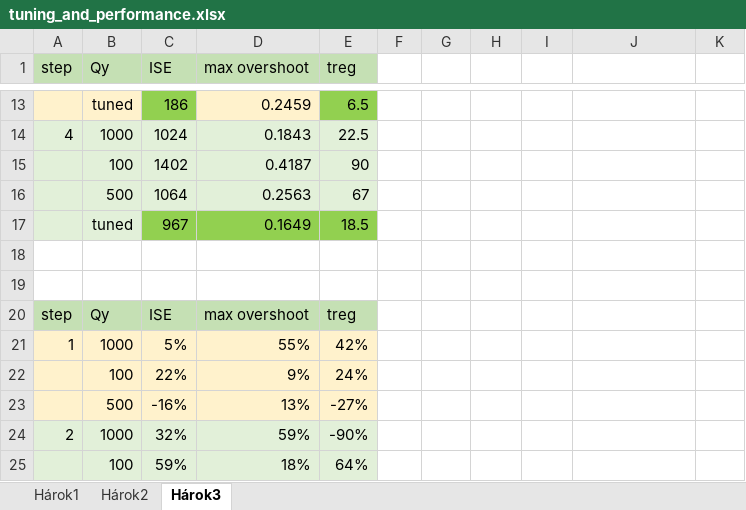
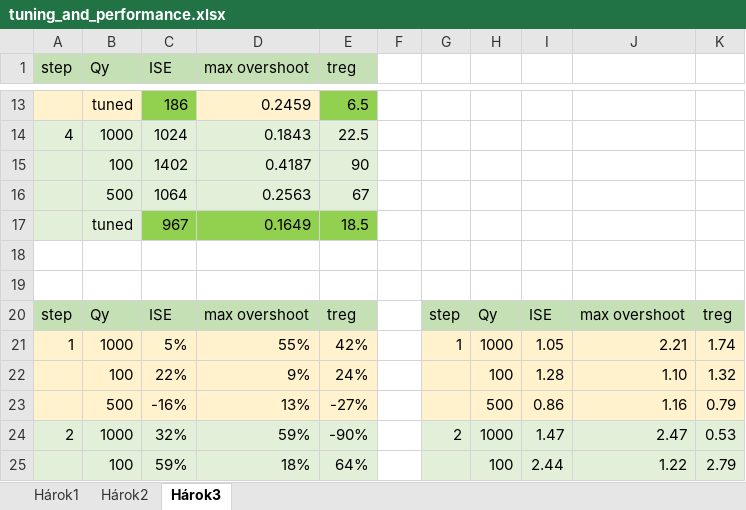
Before and after one commit to LenkaGal/self_tunable_HE, an Excel workbook: data/tuning_and_performance.xlsx, sheet Hárok3, drawn as a sheet; only a part is shown, gaps mark what is left out; values as stored, in another font and other column widths than the file's, no borders; the diff covers the shown part only; the diff names each change by its address in the sheet, - before the commit and + after, or states it on an @@ line.

```diff
--- a/data/tuning_and_performance.xlsx (sheet Hárok3)
+++ b/data/tuning_and_performance.xlsx (sheet Hárok3)
-G20: (empty)
+G20: step
-G20:K20 fill: none
+G20:K20 fill: #C5E0B4
-H20: (empty)
+H20: Qy
-I20: (empty)
+I20: ISE
-J20: (empty)
+J20: max overshoot
-K20: (empty)
+K20: treg
-G21: (empty)
+G21: 1
-G21:K23 fill: none
+G21:K23 fill: #FFF2CC
-H21: (empty)
+H21: 1000
-I21: (empty)
+I21: 1.05
-J21: (empty)
+J21: 2.21
-K21: (empty)
+K21: 1.74
-H22: (empty)
+H22: 100
-I22: (empty)
+I22: 1.28
-J22: (empty)
+J22: 1.10
-K22: (empty)
+K22: 1.32
-H23: (empty)
+H23: 500
-I23: (empty)
+I23: 0.86
-J23: (empty)
+J23: 1.16
-K23: (empty)
+K23: 0.79
-G24: (empty)
+G24: 2
-G24:K25 fill: none
+G24:K25 fill: #E2F0D9
-H24: (empty)
+H24: 1000
-I24: (empty)
+I24: 1.47
-J24: (empty)
+J24: 2.47
-K24: (empty)
+K24: 0.53
-H25: (empty)
+H25: 100
-I25: (empty)
+I25: 2.44
-J25: (empty)
+J25: 1.22
-K25: (empty)
+K25: 2.79
```
Also changed, not shown: 43 edited cells and cell formats elsewhere in this sheet, 1 other file.
